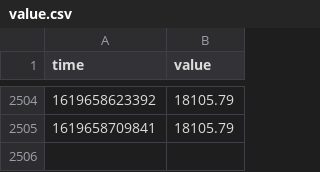
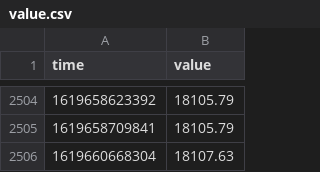
Before and after one commit to sebastianrich18/TDA-Data-Chart, a CSV file: data/value.csv, drawn as a sheet; only a part is shown, gaps mark what is left out; the diff names each change by its address in the sheet, - before the commit and + after, or states it on an @@ line.

```diff
--- a/data/value.csv
+++ b/data/value.csv
+row 2506: 1619660668304 | 18107.63
```
Also changed, not shown: 4 other files.
